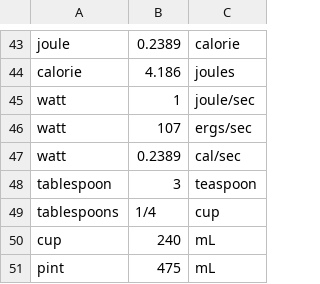
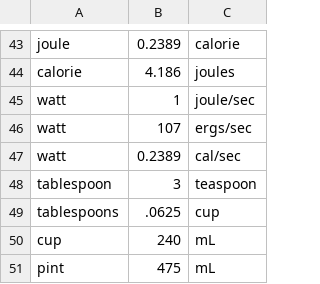
Before and after one commit to nuitrcs/pythonBootcamp_4Day, a CSV file: conversionMeasures.csv, drawn as a sheet; only a part is shown, gaps mark what is left out.

Commit message:
Fixed tablespoon to cup value

```diff
--- a/conversionMeasures.csv
+++ b/conversionMeasures.csv
@@ -48,3 +48,3 @@ watt,0.2389,cal/sec
 tablespoon,3,teaspoon
-tablespoons,1/4,cup
+tablespoons,.0625,cup
 cup,240,mL
```
